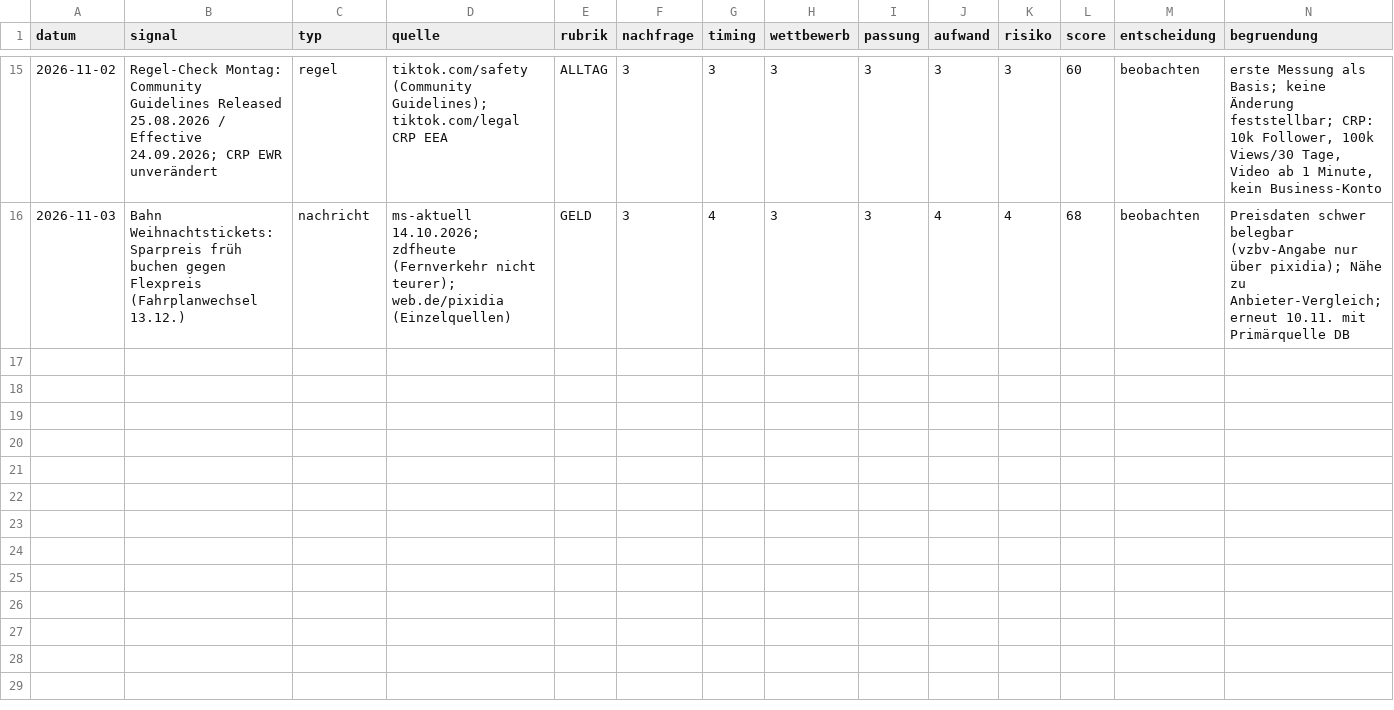
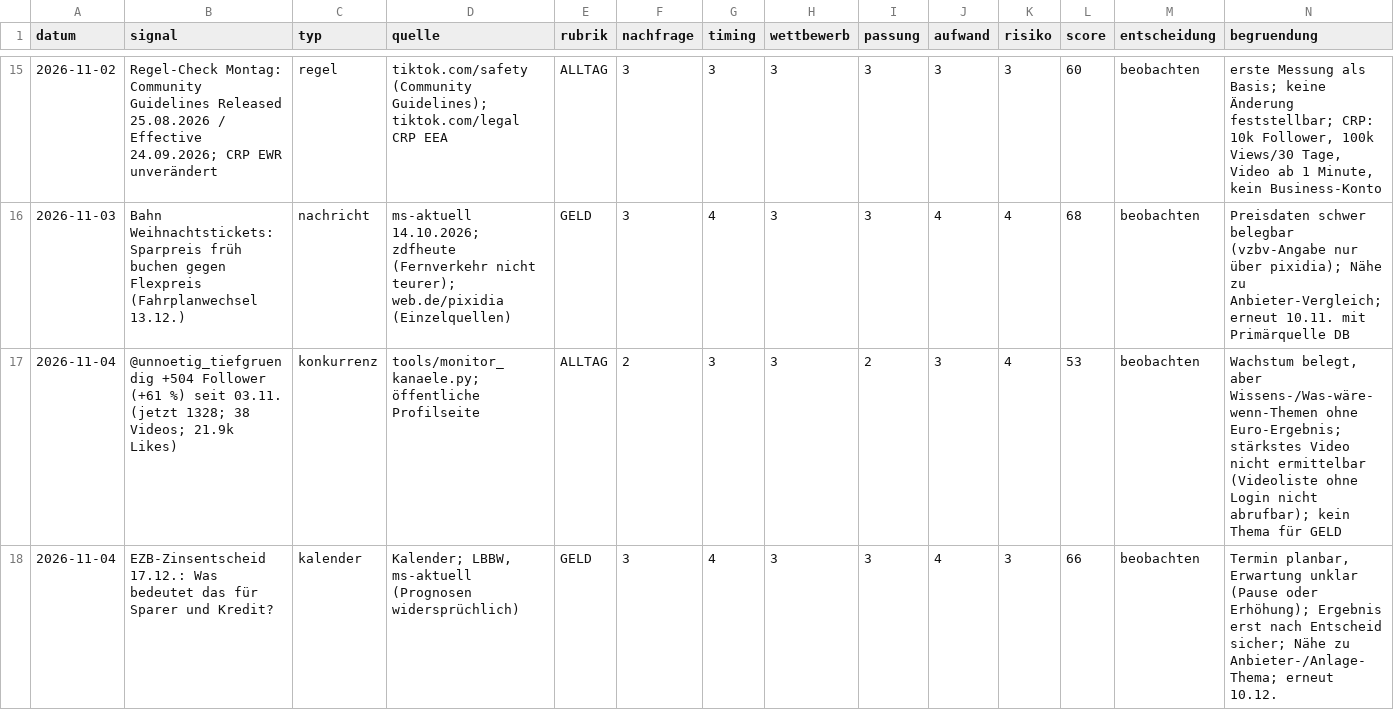
Before and after one commit to Dagjori/TikTok-Automation, a CSV file: data/trends/trend-log.csv, drawn as a sheet; only a part is shown, gaps mark what is left out; rows hold the shown columns only; the diff names each change by its address in the sheet, - before the commit and + after, or states it on an @@ line.

```diff
--- a/data/trends/trend-log.csv
+++ b/data/trends/trend-log.csv
+row 17: 2026-11-04 | @unnoetig_tiefgruendig +504 Follower (+61 %) seit 03.11. (jetzt 1328; 38 Videos; 21.9k Likes) | konkurrenz | tools/monitor_kanaele.py; öffentliche Profilseite | ALLTAG | 2 | 3 | 3 | 2 | 3 | 4 | 53 | beobachten | Wachstum belegt, aber Wissens-/Was-wäre-wenn-Themen ohne Euro-Ergebnis; stärkstes Video nicht ermittelbar (Videoliste ohne Login nicht abrufbar); kein Thema für GELD
+row 18: 2026-11-04 | EZB-Zinsentscheid 17.12.: Was bedeutet das für Sparer und Kredit? | kalender | Kalender; LBBW, ms-aktuell (Prognosen widersprüchlich) | GELD | 3 | 4 | 3 | 3 | 4 | 3 | 66 | beobachten | Termin planbar, Erwartung unklar (Pause oder Erhöhung); Ergebnis erst nach Entscheid sicher; Nähe zu Anbieter-/Anlage-Thema; erneut 10.12.
```
Also changed, not shown: data/monitor/verlauf.csv.
